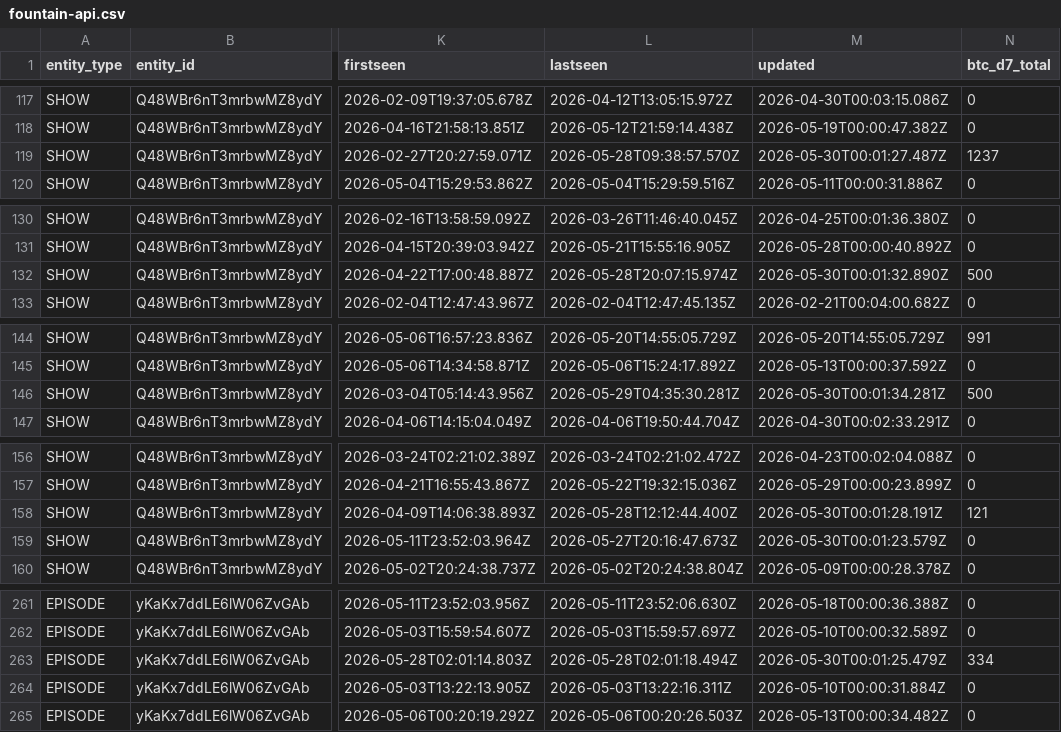
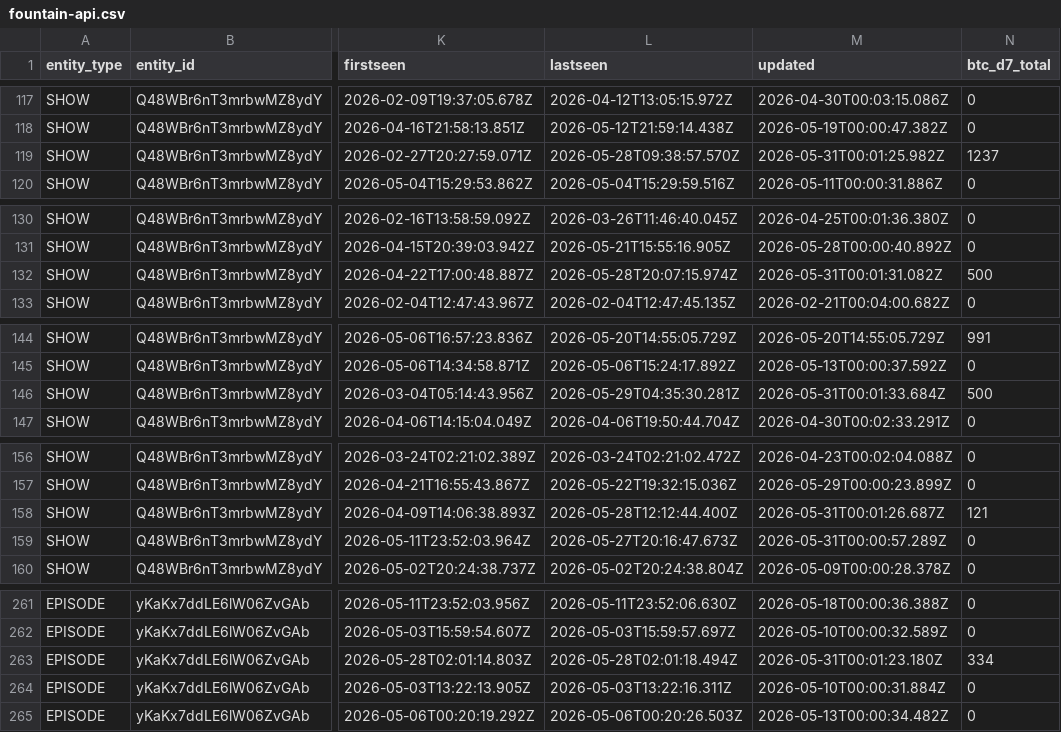
Before and after one commit to ChadFarrow/localbitcoiners, a CSV file: data/fountain-api.csv, drawn as a sheet; only a part is shown, gaps mark what is left out; the diff covers the shown part only; the diff names each change by its address in the sheet, - before the commit and + after, or states it on an @@ line.

```diff
--- a/data/fountain-api.csv
+++ b/data/fountain-api.csv
-M119 (updated): 2026-05-30T00:01:27.487Z
+M119 (updated): 2026-05-31T00:01:25.982Z
-M132 (updated): 2026-05-30T00:01:32.890Z
+M132 (updated): 2026-05-31T00:01:31.082Z
-M146 (updated): 2026-05-30T00:01:34.281Z
+M146 (updated): 2026-05-31T00:01:33.684Z
-M158 (updated): 2026-05-30T00:01:28.191Z
+M158 (updated): 2026-05-31T00:01:26.687Z
-M159 (updated): 2026-05-30T00:01:23.579Z
+M159 (updated): 2026-05-31T00:00:57.289Z
-M263 (updated): 2026-05-30T00:01:25.479Z
+M263 (updated): 2026-05-31T00:01:23.180Z
```
Also changed, not shown: 28 edited cells elsewhere in this file, data/zaps.csv, 3 other files.
